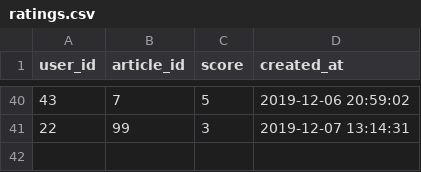
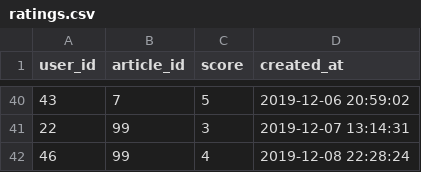
Before and after one commit to Franziskhaner/eGame, a CSV file: app/Python/ratings.csv, drawn as a sheet; only a part is shown, gaps mark what is left out; the diff names each change by its address in the sheet, - before the commit and + after, or states it on an @@ line.

```diff
--- a/app/Python/ratings.csv
+++ b/app/Python/ratings.csv
+row 42: 46 | 99 | 4 | 2019-12-08 22:28:24
```
Also changed, not shown: 6 other files.
